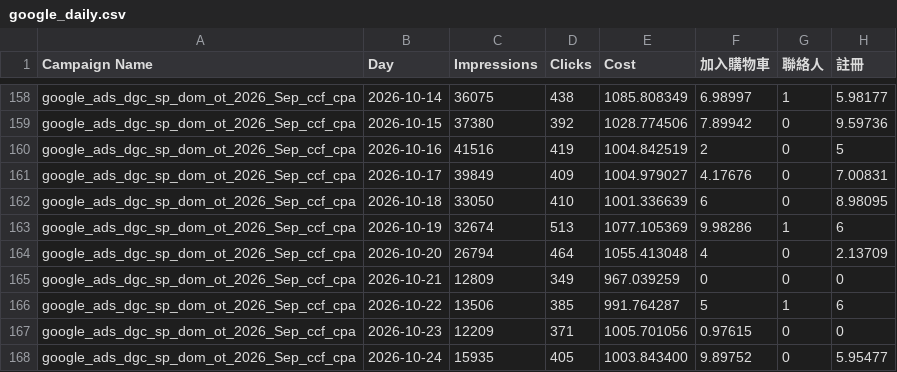
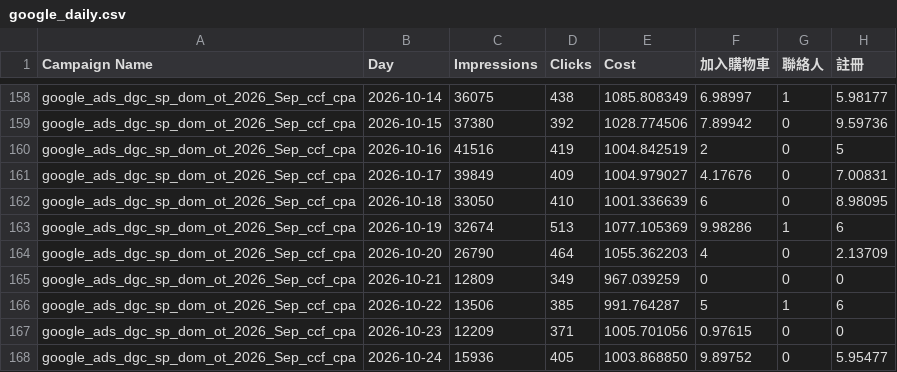
Before and after one commit to eatingxie167-creator/wv-meal-dashboard, a CSV file: google_daily.csv, drawn as a sheet; only a part is shown, gaps mark what is left out; the diff covers the shown part only; the diff names each change by its address in the sheet, - before the commit and + after, or states it on an @@ line.

Commit message:
自動更新 Google 每日成效到 2026-10-26

```diff
--- a/google_daily.csv
+++ b/google_daily.csv
-C164 (Impressions): 26794
+C164 (Impressions): 26790
-E164 (Cost): 1055.413048
+E164 (Cost): 1055.362203
-C168 (Impressions): 15935
+C168 (Impressions): 15936
-E168 (Cost): 1003.843400
+E168 (Cost): 1003.868850
```
Also changed, not shown: 38 edited cells elsewhere in this file.
